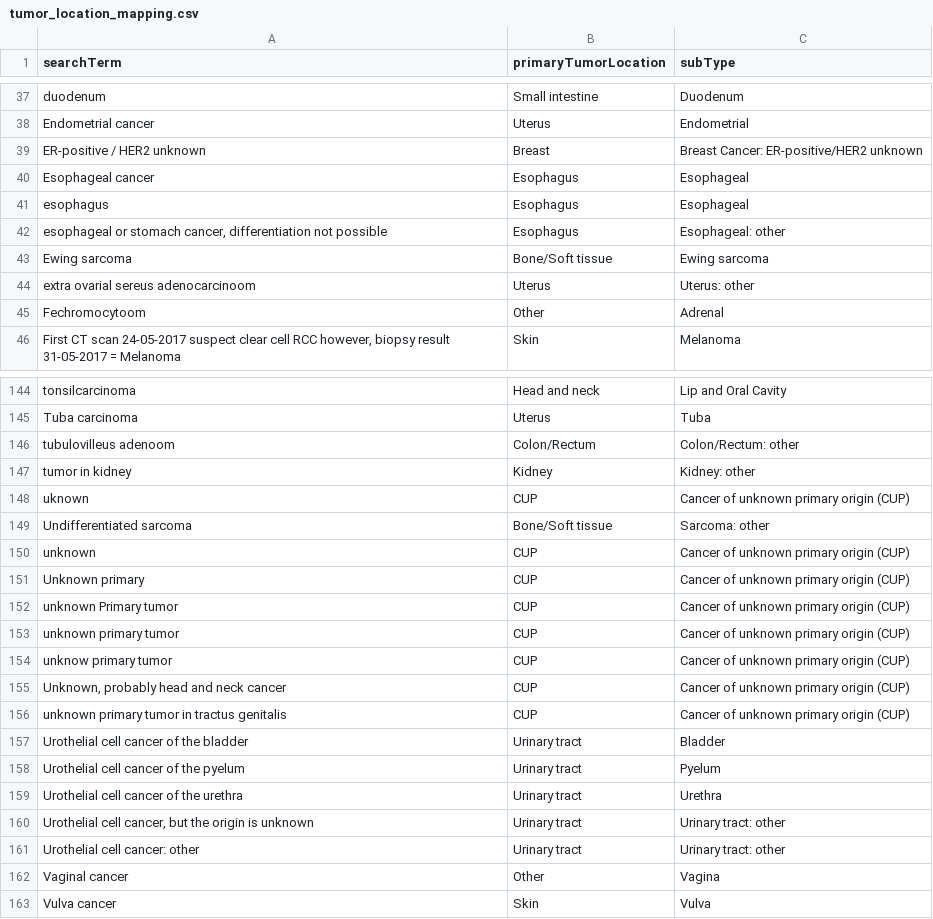
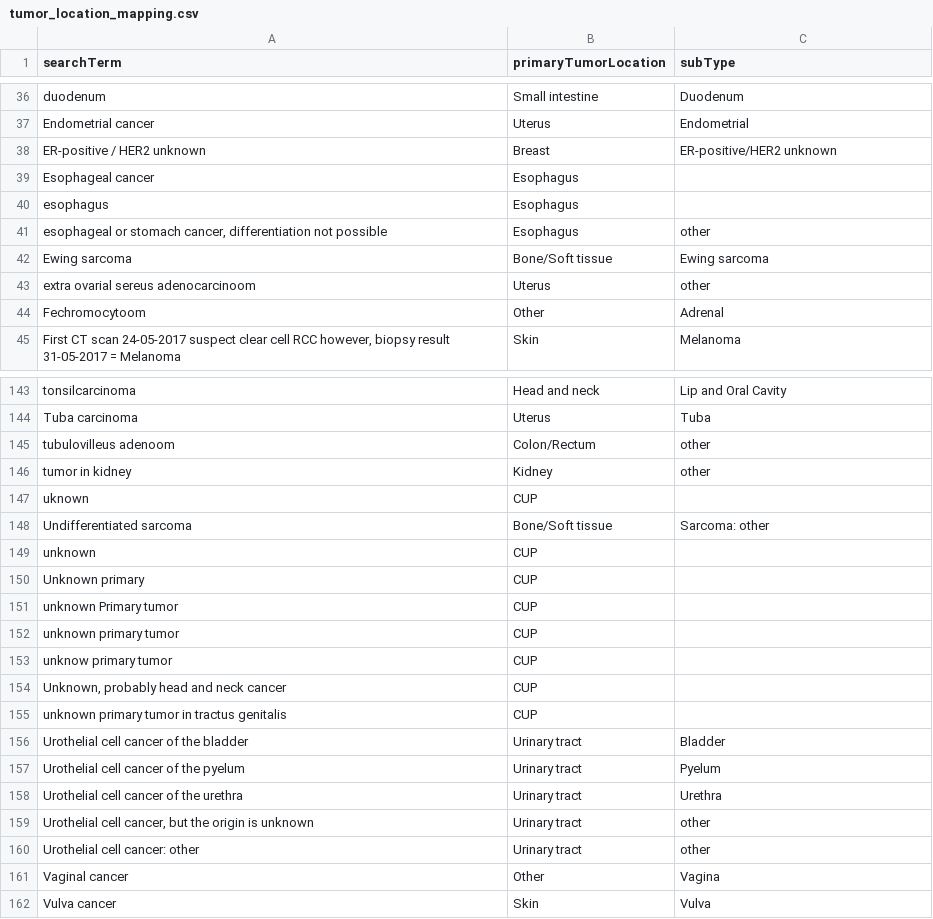
Before and after one commit to hartwigmedical/hmftools, a CSV file: patient-db/src/main/resources/tumor_location_mapping.csv, drawn as a sheet; only a part is shown, gaps mark what is left out; the diff covers the shown part only.

Commit message:
remove spaces at treatment csv and clear subType tumorloactions

```diff
--- a/patient-db/src/main/resources/tumor_location_mapping.csv
+++ b/patient-db/src/main/resources/tumor_location_mapping.csv
@@ -38,8 +37,8 @@ duodenum,Small intestine,Duodenum
 Endometrial cancer,Uterus,Endometrial
-ER-positive / HER2 unknown,Breast,Breast Cancer: ER-positive/HER2 unknown
-Esophageal cancer,Esophagus,Esophageal
-esophagus,Esophagus,Esophageal
-"esophageal or stomach cancer, differentiation not possible",Esophagus,Esophageal: other
+ER-positive / HER2 unknown                                                                                                                                             ,Breast              ,ER-positive/HER2 unknown
+Esophageal cancer                                                                                                                                                      ,Esophagus           ,
+esophagus                                                                                                                                                              ,Esophagus           ,
+"esophageal or stomach cancer, differentiation not possible"                                                                                                           ,Esophagus           ,other
 Ewing sarcoma,Bone/Soft tissue,Ewing sarcoma
-extra ovarial sereus adenocarcinoom,Uterus,Uterus: other
+extra ovarial sereus adenocarcinoom                                                                                                                                    ,Uterus              ,other
 Fechromocytoom,Other,Adrenal
@@ -145,13 +144,13 @@ tonsilcarcinoma,Head and neck,Lip and Oral Cavity
 Tuba carcinoma,Uterus,Tuba
-tubulovilleus adenoom,Colon/Rectum,Colon/Rectum: other
-tumor in kidney,Kidney,Kidney: other
-uknown,CUP,Cancer of unknown primary origin (CUP)
+tubulovilleus adenoom,Colon/Rectum,other
+tumor in kidney,Kidney,other
+uknown,CUP,
 Undifferentiated sarcoma,Bone/Soft tissue,Sarcoma: other
-unknown,CUP,Cancer of unknown primary origin (CUP)
-Unknown primary,CUP,Cancer of unknown primary origin (CUP)
-unknown Primary tumor,CUP,Cancer of unknown primary origin (CUP)
-unknown primary tumor,CUP,Cancer of unknown primary origin (CUP)
-unknow primary tumor,CUP,Cancer of unknown primary origin (CUP)
-"Unknown, probably head and neck cancer",CUP,Cancer of unknown primary origin (CUP)
-unknown primary tumor in tractus genitalis,CUP,Cancer of unknown primary origin (CUP)
+unknown,CUP,
+Unknown primary,CUP,
+unknown Primary tumor,CUP,
+unknown primary tumor,CUP,
+unknow primary tumor,CUP,
+"Unknown, probably head and neck cancer",CUP,
+unknown primary tumor in tractus genitalis,CUP,
 Urothelial cell cancer of the bladder,Urinary tract,Bladder
@@ -159,4 +158,4 @@ Urothelial cell cancer of the pyelum,Urinary tract,Pyelum
 Urothelial cell cancer of the urethra,Urinary tract,Urethra
-"Urothelial cell cancer, but the origin is unknown",Urinary tract,Urinary tract: other
-Urothelial cell cancer: other,Urinary tract,Urinary tract: other
+"Urothelial cell cancer, but the origin is unknown",Urinary tract,other
+Urothelial cell cancer: other,Urinary tract,other
 Vaginal cancer,Other,Vagina
```
Also changed, not shown: 1 removed row and 49 edited cells elsewhere in this file.
